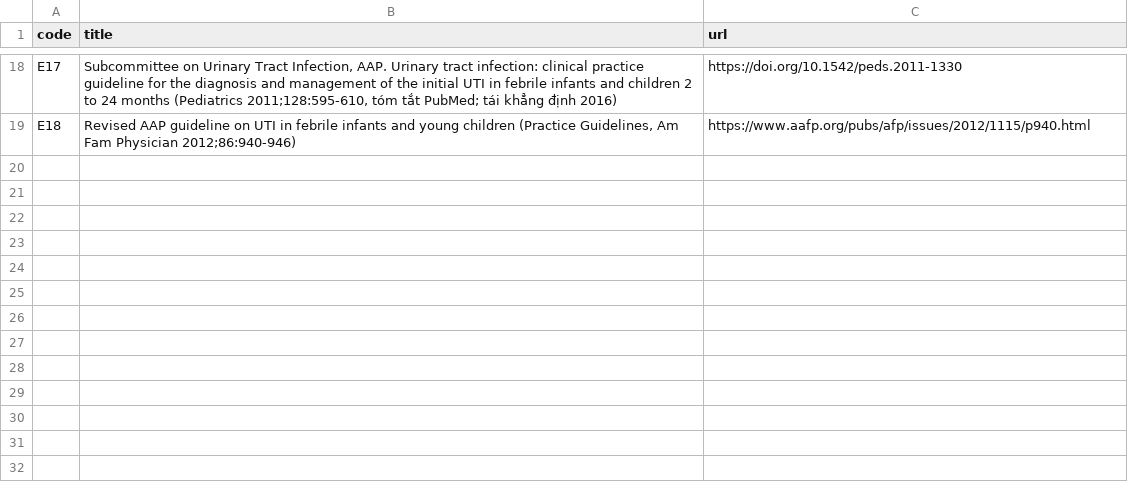
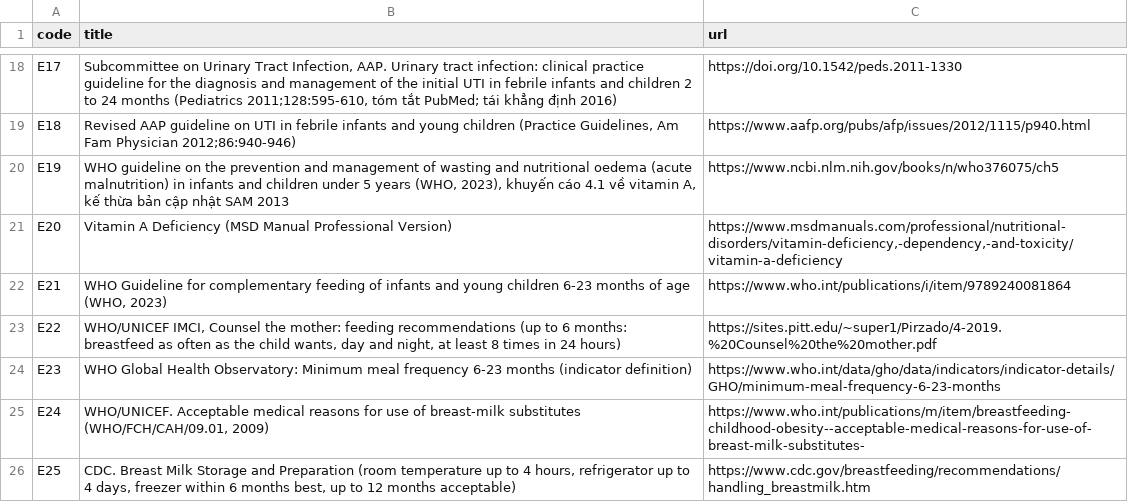
Before and after one commit to tuantran-medump/nhi-y4, a CSV file: toolbox/data/external_sources.csv, drawn as a sheet; only a part is shown, gaps mark what is left out; the diff names each change by its address in the sheet, - before the commit and + after, or states it on an @@ line.

```diff
--- a/toolbox/data/external_sources.csv
+++ b/toolbox/data/external_sources.csv
+row 20: E19 | WHO guideline on the prevention and management of wasting and nutritional oedema (acute malnutrition) in infants and children under 5 years (WHO, 2023), khuyến cáo 4.1 về vitamin A, kế thừa bản cập nhật SAM 2013 | https://www.ncbi.nlm.nih.gov/books/n/who376075/ch5
+row 21: E20 | Vitamin A Deficiency (MSD Manual Professional Version) | https://www.msdmanuals.com/professional/nutritional-disorders/vitamin-deficiency,-dependency,-and-toxicity/vitamin-a-deficiency
+row 22: E21 | WHO Guideline for complementary feeding of infants and young children 6-23 months of age (WHO, 2023) | https://www.who.int/publications/i/item/9789240081864
+row 23: E22 | WHO/UNICEF IMCI, Counsel the mother: feeding recommendations (up to 6 months: breastfeed as often as the child wants, day and night, at least 8 times in 24 hours) | https://sites.pitt.edu/~super1/Pirzado/4-2019.%20Counsel%20the%20mother.pdf
+row 24: E23 | WHO Global Health Observatory: Minimum meal frequency 6-23 months (indicator definition) | https://www.who.int/data/gho/data/indicators/indicator-details/GHO/minimum-meal-frequency-6-23-months
+row 25: E24 | WHO/UNICEF. Acceptable medical reasons for use of breast-milk substitutes (WHO/FCH/CAH/09.01, 2009) | https://www.who.int/publications/m/item/breastfeeding-childhood-obesity--acceptable-medical-reasons-for-use-of-breast-milk-substitutes-
+row 26: E25 | CDC. Breast Milk Storage and Preparation (room temperature up to 4 hours, refrigerator up to 4 days, freezer within 6 months best, up to 12 months acceptable) | https://www.cdc.gov/breastfeeding/recommendations/handling_breastmilk.htm
```
